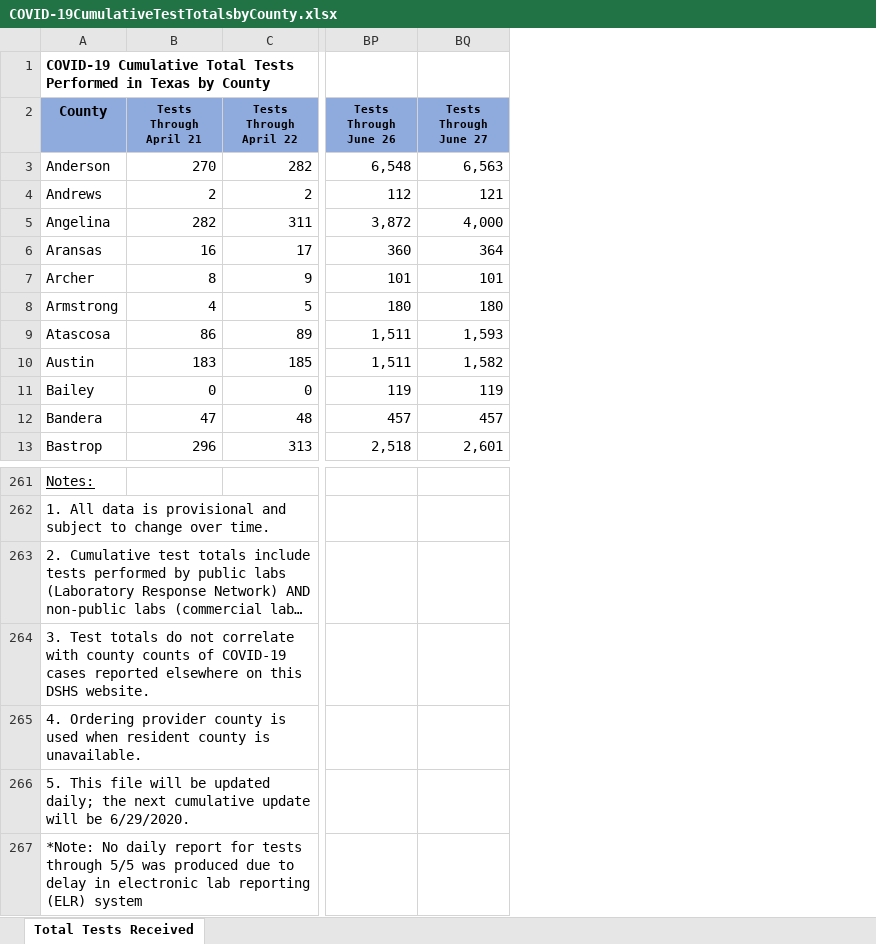
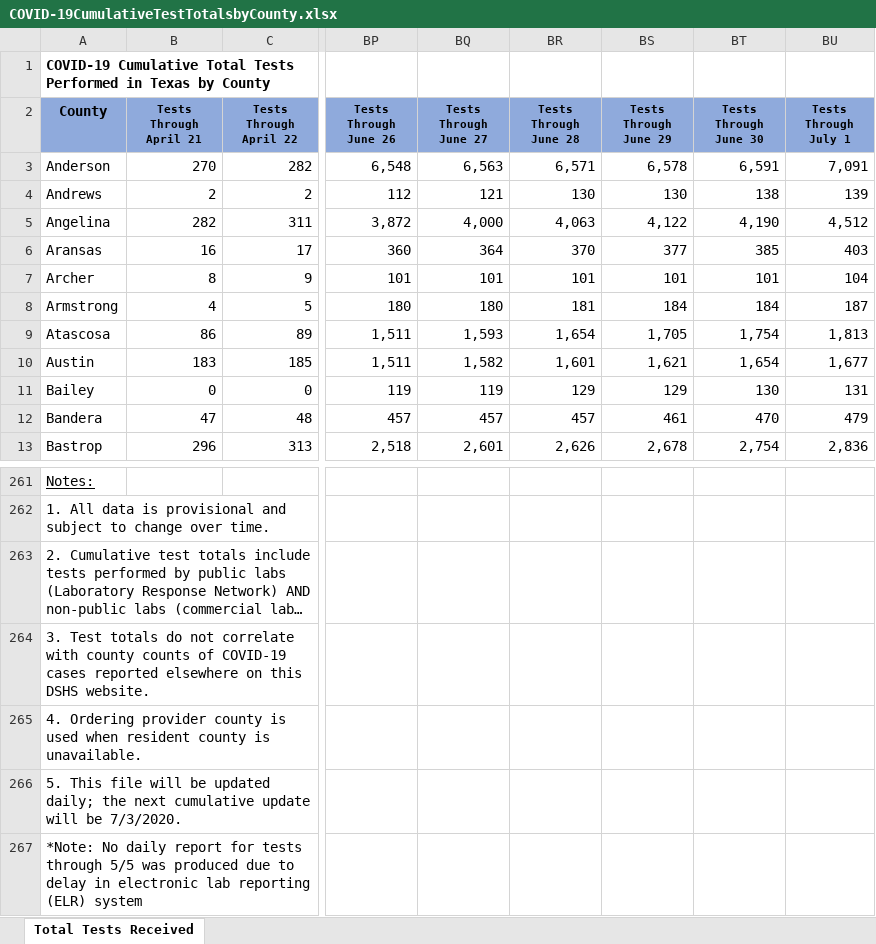
Before and after one commit to mychan24/covid_texas_trend, an Excel workbook: data/COVID-19CumulativeTestTotalsbyCounty.xlsx, sheet Total Tests Received, drawn as a sheet; only a part is shown, gaps mark what is left out; long unchanged cells end in …; values as stored, in another font and other column widths than the file's, no borders; the diff names each change by its address in the sheet, - before the commit and + after, or states it on an @@ line.

```diff
--- a/data/COVID-19CumulativeTestTotalsbyCounty.xlsx (sheet Total Tests Received)
+++ b/data/COVID-19CumulativeTestTotalsbyCounty.xlsx (sheet Total Tests Received)
+column BR (Tests Through June 28), rows 3-13: 6,571 | 130 | 4,063 | 370 | 101 | 181 | 1,654 | 1,601 | 129 | 457 | 2,626
+column BS (Tests Through June 29), rows 3-13: 6,578 | 130 | 4,122 | 377 | 101 | 184 | 1,705 | 1,621 | 129 | 461 | 2,678
+column BT (Tests Through June 30), rows 3-13: 6,591 | 138 | 4,190 | 385 | 101 | 184 | 1,754 | 1,654 | 130 | 470 | 2,754
+column BU (Tests Through July 1), rows 3-13: 7,091 | 139 | 4,512 | 403 | 104 | 187 | 1,813 | 1,677 | 131 | 479 | 2,836
-A266 (County): …will be 6/29/2020.
+A266 (County): …will be 7/3/2020.
```
Also changed, not shown: data/TexasCOVID19DailyCountyCaseCountData.xlsx, 3 other files.
